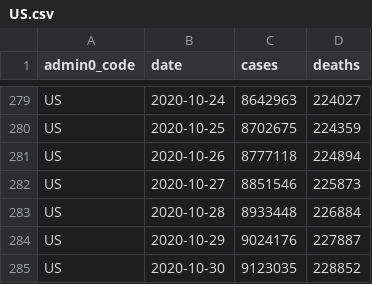
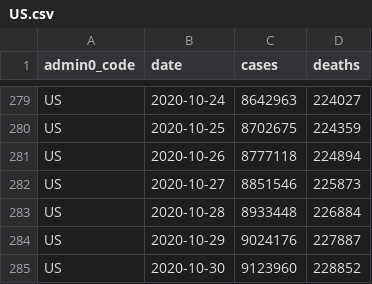
Before and after one commit to covid-open-data/xform-casecount-us-nytimes, a CSV file: output/admin0/US.csv, drawn as a sheet; only a part is shown, gaps mark what is left out.

```diff
--- a/output/admin0/US.csv
+++ b/output/admin0/US.csv
@@ -284,2 +284,2 @@ US,2020-10-28,8933448,226884
 US,2020-10-29,9024176,227887
-US,2020-10-30,9123035,228852
+US,2020-10-30,9123960,228852
```
Also changed, not shown: output/admin1/US.csv.
